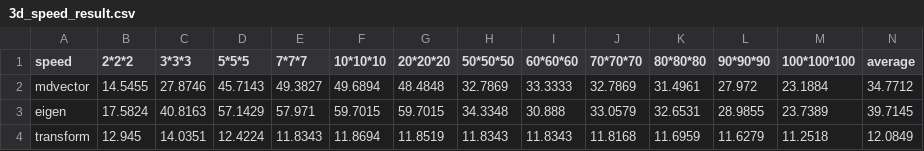
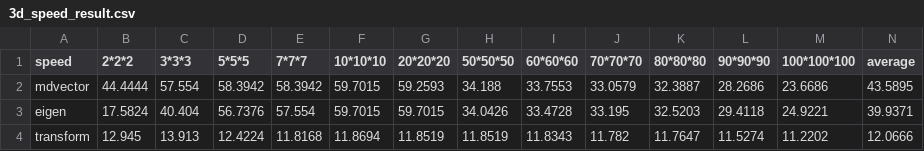
Before and after one commit to Burgundytora/mdvector, a CSV file: 3d_speed_result.csv, drawn as a sheet; only a part is shown; the diff covers the shown part only.

```diff
--- a/3d_speed_result.csv
+++ b/3d_speed_result.csv
@@ -1,4 +1,4 @@
 speed,2*2*2,3*3*3,5*5*5,7*7*7,10*10*10,20*20*20,50*50*50,60*60*60,70*70*70,80*80*80,90*90*90,100*100*100,average
-mdvector,14.5455,27.8746,45.7143,49.3827,49.6894,48.4848,32.7869,33.3333,32.7869,31.4961,27.972,23.1884,34.7712
-eigen,17.5824,40.8163,57.1429,57.971,59.7015,59.7015,34.3348,30.888,33.0579,32.6531,28.9855,23.7389,39.7145
-transform,12.945,14.0351,12.4224,11.8343,11.8694,11.8519,11.8343,11.8343,11.8168,11.6959,11.6279,11.2518,12.0849
+mdvector,44.4444,57.554,58.3942,58.3942,59.7015,59.2593,34.188,33.7553,33.0579,32.3887,28.2686,23.6686,43.5895
+eigen,17.5824,40.404,56.7376,57.554,59.7015,59.7015,34.0426,33.4728,33.195,32.5203,29.4118,24.9221,39.9371
+transform,12.945,13.913,12.4224,11.8168,11.8694,11.8519,11.8519,11.8343,11.782,11.7647,11.5274,11.2202,12.0666
```
Also changed, not shown: 42 edited cells elsewhere in this file, 2d_speed_result.csv, 14 other files.
